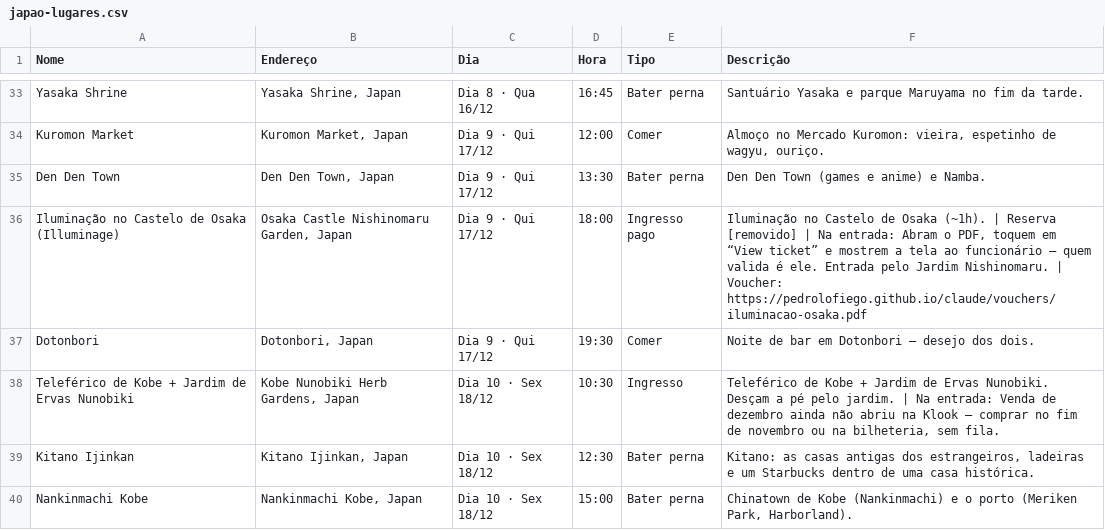
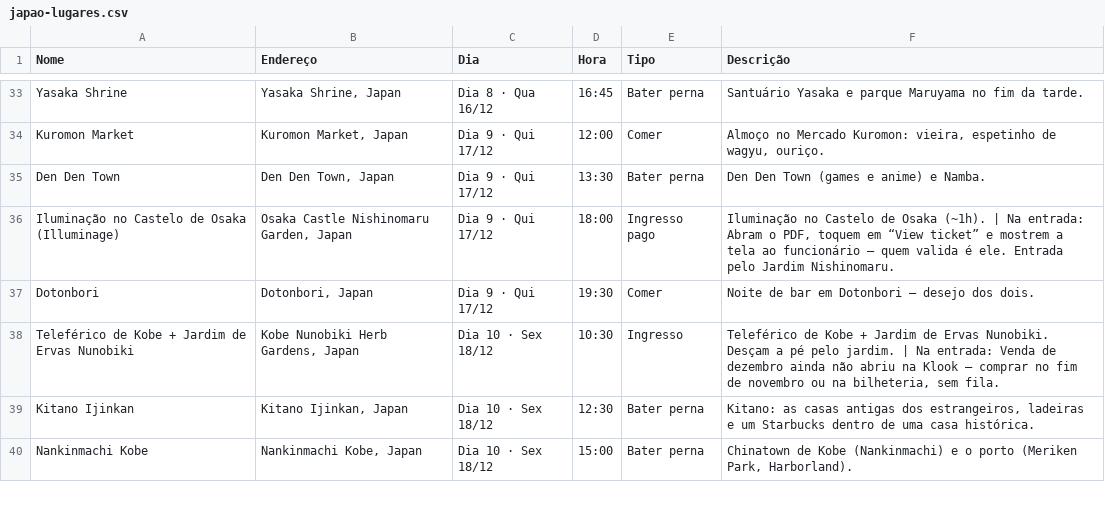
Before and after one commit to PedroLofiego/claude, a CSV file: public/export/japao-lugares.csv, drawn as a sheet; only a part is shown, gaps mark what is left out; the diff covers the shown part only.

```diff
--- a/public/export/japao-lugares.csv
+++ b/public/export/japao-lugares.csv
@@ -35,3 +35,3 @@
 "Den Den Town","Den Den Town, Japan","Dia 9 · Qui 17/12","13:30","Bater perna","Den Den Town (games e anime) e Namba."
-"Iluminação no Castelo de Osaka (Illuminage)","Osaka Castle Nishinomaru Garden, Japan","Dia 9 · Qui 17/12","18:00","Ingresso pago","Iluminação no Castelo de Osaka (~1h). | Reserva [removido] | Na entrada: Abram o PDF, toquem em “View ticket” e mostrem a tela ao funcionário — quem valida é ele. Entrada pelo Jardim Nishinomaru. | Voucher: https://pedrolofiego.github.io/claude/vouchers/iluminacao-osaka.pdf"
+"Iluminação no Castelo de Osaka (Illuminage)","Osaka Castle Nishinomaru Garden, Japan","Dia 9 · Qui 17/12","18:00","Ingresso pago","Iluminação no Castelo de Osaka (~1h). | Na entrada: Abram o PDF, toquem em “View ticket” e mostrem a tela ao funcionário — quem valida é ele. Entrada pelo Jardim Nishinomaru."
 "Dotonbori","Dotonbori, Japan","Dia 9 · Qui 17/12","19:30","Comer","Noite de bar em Dotonbori — desejo dos dois."
```
Also changed, not shown: 11 edited cells elsewhere in this file, 8 other files.
